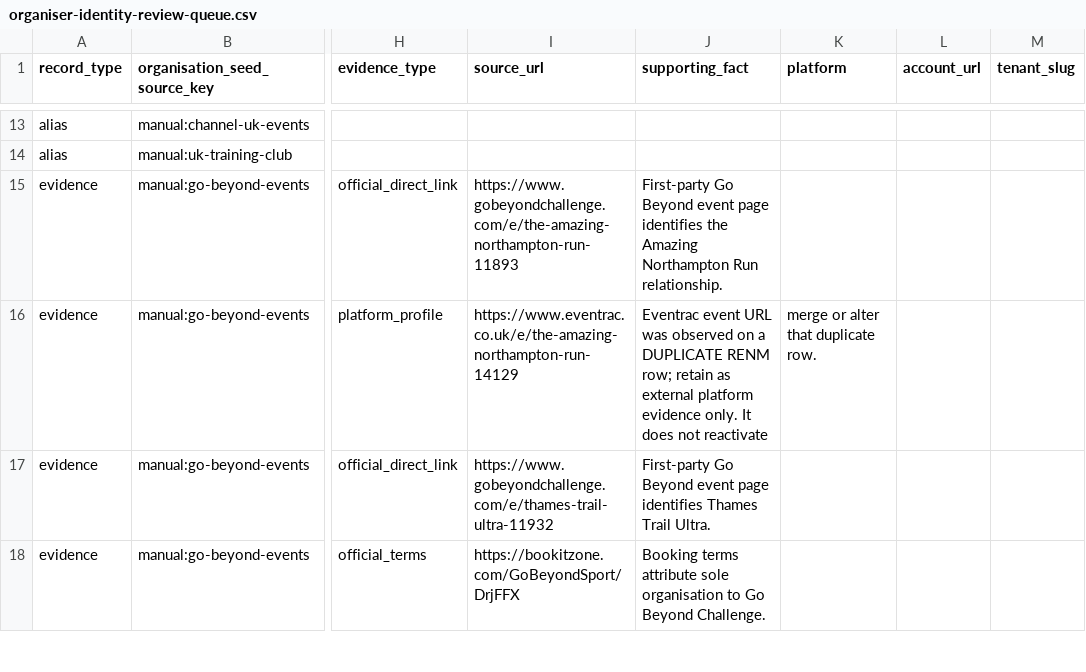
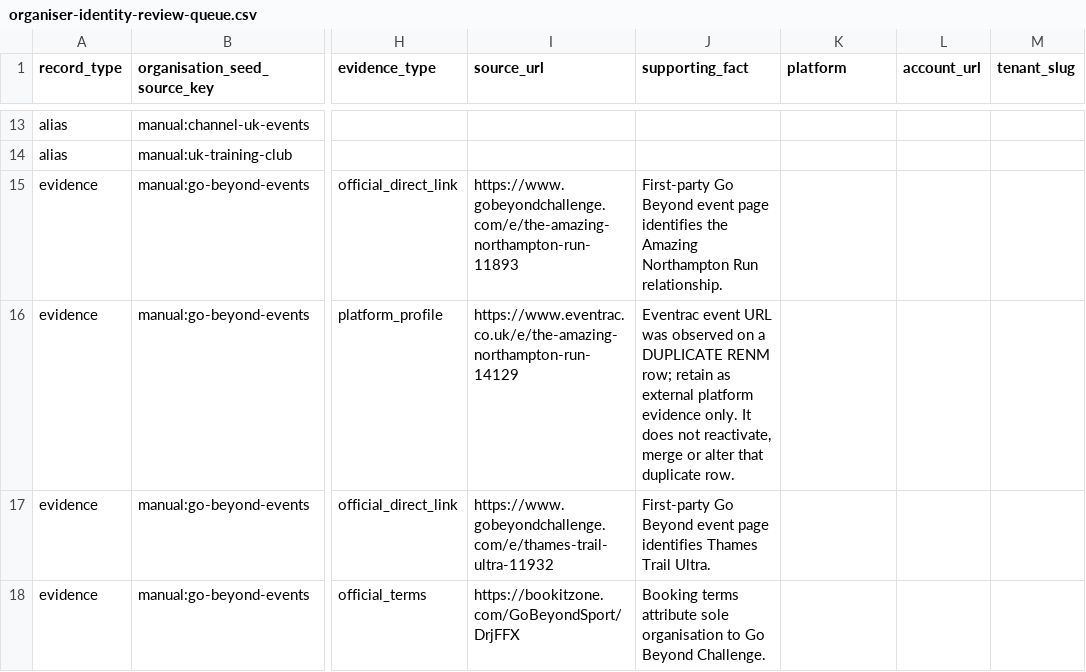
Before and after one commit to MBLRENM26/run-near-me-app, a CSV file: organiser-identity-audit/organiser-identity-review-queue.csv, drawn as a sheet; only a part is shown, gaps mark what is left out; the diff covers the shown part only; the diff names each change by its address in the sheet, - before the commit and + after, or states it on an @@ line.

```diff
--- a/organiser-identity-audit/organiser-identity-review-queue.csv
+++ b/organiser-identity-audit/organiser-identity-review-queue.csv
-J16 (supporting_fact): …does not reactivate
+J16 (supporting_fact): …does not reactivate, merge or alter that duplicate row.
-K16 (platform): merge or alter that duplicate row.
+K16 (platform): (empty)
```
Also changed, not shown: 9 edited cells elsewhere in this file, 2 other files.
